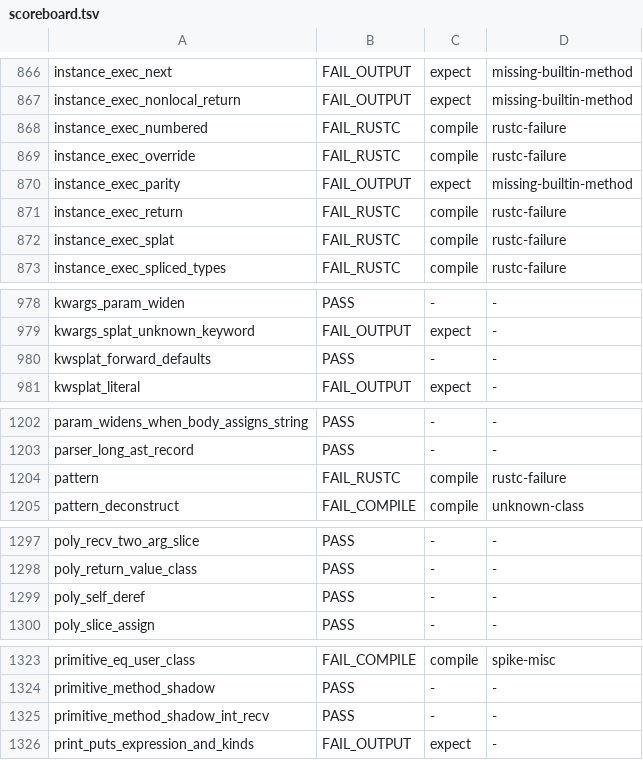
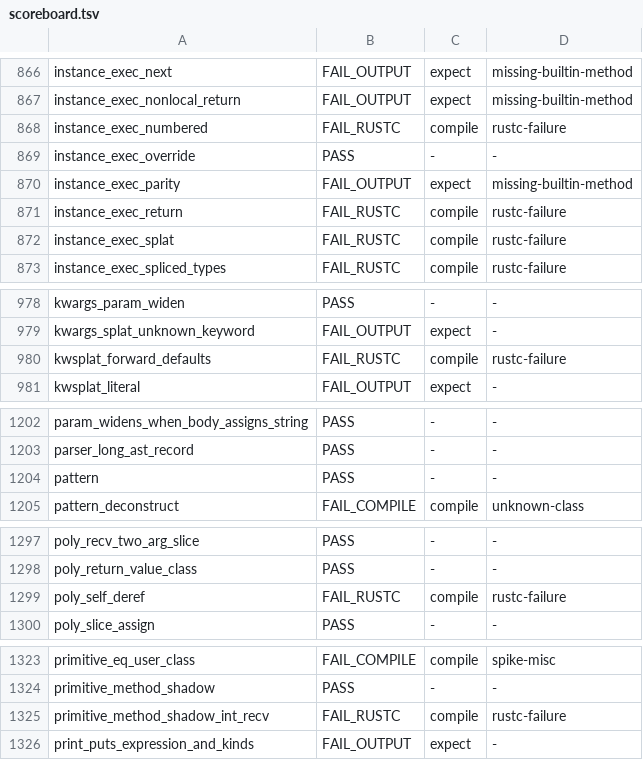
Before and after one commit to ryanseys/zeo, a TSV file: conformance/scoreboard.tsv, drawn as a sheet; only a part is shown, gaps mark what is left out; the diff covers the shown part only.

```diff
--- a/conformance/scoreboard.tsv
+++ b/conformance/scoreboard.tsv
@@ -868,3 +868,3 @@ instance_exec_nonlocal_return	FAIL_OUTPUT	expect	missing-builtin-method
 instance_exec_numbered	FAIL_RUSTC	compile	rustc-failure
-instance_exec_override	FAIL_RUSTC	compile	rustc-failure
+instance_exec_override	PASS	-	-
 instance_exec_parity	FAIL_OUTPUT	expect	missing-builtin-method
@@ -979,3 +979,3 @@ kwargs_param_widen	PASS	-	-
 kwargs_splat_unknown_keyword	FAIL_OUTPUT	expect	-
-kwsplat_forward_defaults	PASS	-	-
+kwsplat_forward_defaults	FAIL_RUSTC	compile	rustc-failure
 kwsplat_literal	FAIL_OUTPUT	expect	-
@@ -1203,3 +1203,3 @@ param_widens_when_body_assigns_string	PASS	-	-
 parser_long_ast_record	PASS	-	-
-pattern	FAIL_RUSTC	compile	rustc-failure
+pattern	PASS	-	-
 pattern_deconstruct	FAIL_COMPILE	compile	unknown-class
@@ -1298,3 +1298,3 @@ poly_recv_two_arg_slice	PASS	-	-
 poly_return_value_class	PASS	-	-
-poly_self_deref	PASS	-	-
+poly_self_deref	FAIL_RUSTC	compile	rustc-failure
 poly_slice_assign	PASS	-	-
@@ -1324,3 +1324,3 @@ primitive_eq_user_class	FAIL_COMPILE	compile	spike-misc
 primitive_method_shadow	PASS	-	-
-primitive_method_shadow_int_recv	PASS	-	-
+primitive_method_shadow_int_recv	FAIL_RUSTC	compile	rustc-failure
 print_puts_expression_and_kinds	FAIL_OUTPUT	expect	-
```
Also changed, not shown: 23 edited cells elsewhere in this file, 4 other files.
